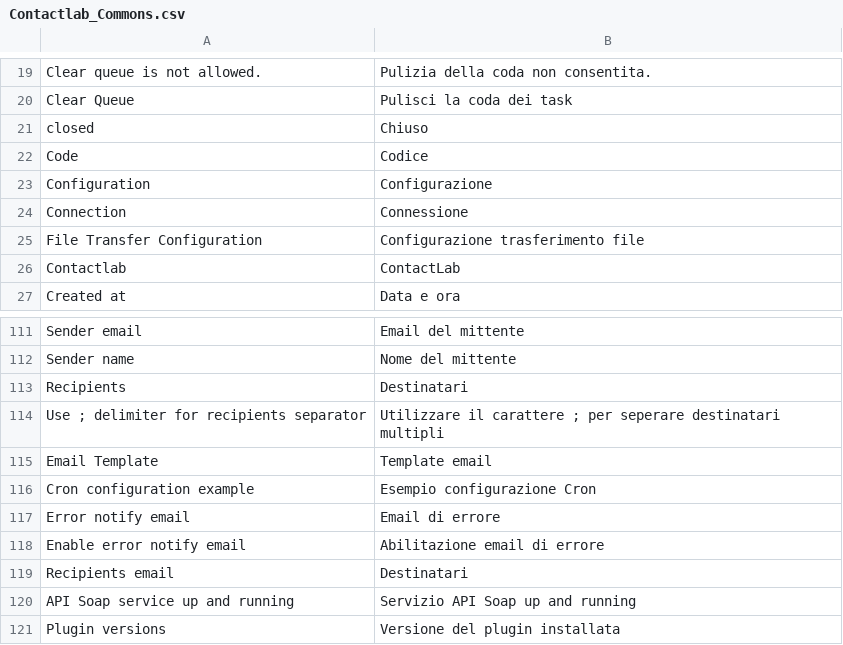
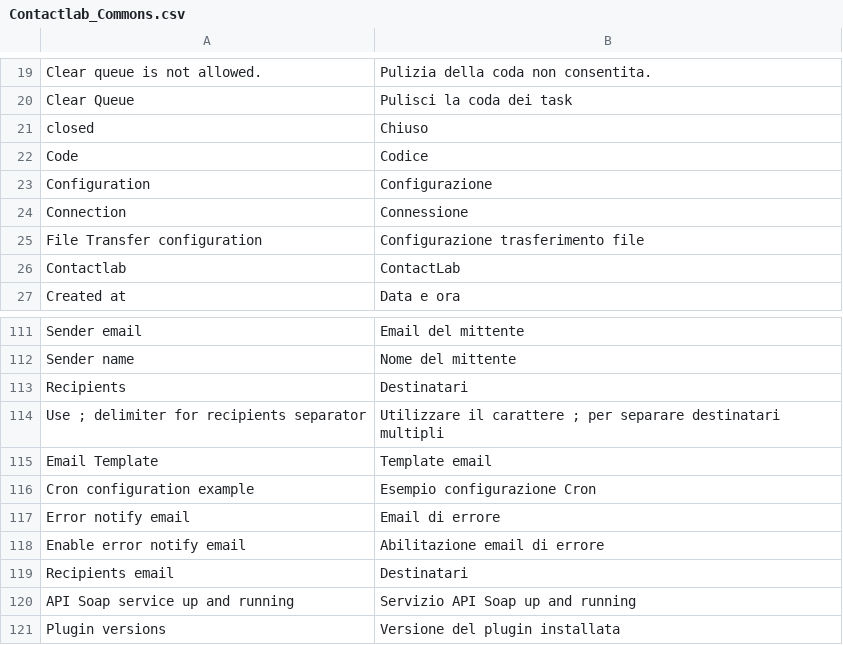
Before and after one commit to contactlab/contactlab-magento-connect, a CSV file: app/locale/it_IT/contactlab/Contactlab_Commons.csv, drawn as a sheet; only a part is shown, gaps mark what is left out.

```diff
--- a/app/locale/it_IT/contactlab/Contactlab_Commons.csv
+++ b/app/locale/it_IT/contactlab/Contactlab_Commons.csv
@@ -24,3 +24,3 @@
 "Connection","Connessione"
-"File Transfer Configuration", "Configurazione trasferimento file"
+"File Transfer configuration", "Configurazione trasferimento file"
 "Contactlab","ContactLab"
@@ -113,3 +113,3 @@
 "Recipients", "Destinatari"
-"Use ; delimiter for recipients separator", "Utilizzare il carattere ; per seperare destinatari multipli"
+"Use ; delimiter for recipients separator", "Utilizzare il carattere ; per separare destinatari multipli"
 "Email Template", "Template email"
```
Also changed, not shown: app/locale/it_IT/contactlab/Contactlab_Subscribers.csv, app/locale/it_IT/contactlab/Contactlab_Template.csv, 34 other files.
